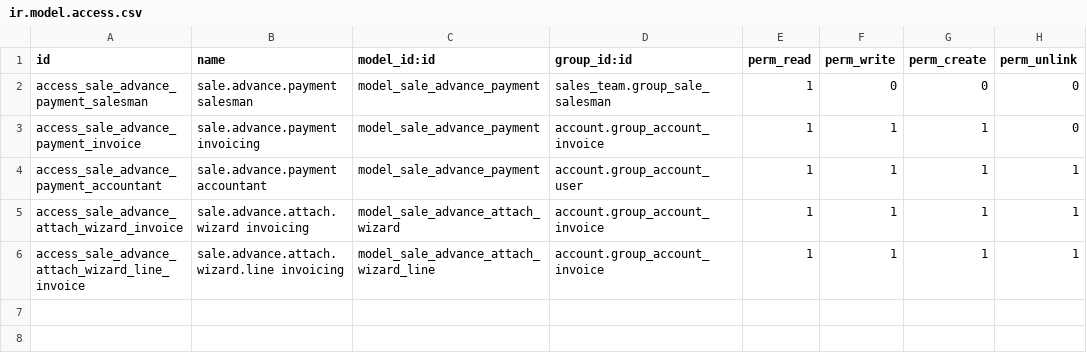
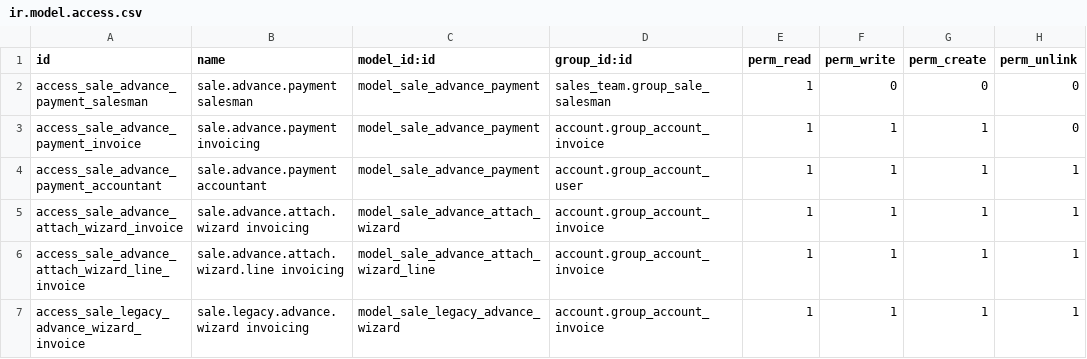
Before and after one commit to FingertipTechnologies/Fingertip-ERP, a CSV file: sale_order_advance_payment_tracker/security/ir.model.access.csv, drawn as a sheet; the diff names each change by its address in the sheet, - before the commit and + after, or states it on an @@ line.

Commit message:
[ADD] Map legacy advances to sale orders

```diff
--- a/sale_order_advance_payment_tracker/security/ir.model.access.csv
+++ b/sale_order_advance_payment_tracker/security/ir.model.access.csv
+row 7: access_sale_legacy_advance_wizard_invoice | sale.legacy.advance.wizard invoicing | model_sale_legacy_advance_wizard | account.group_account_invoice | 1 | 1 | 1 | 1
```
Also changed, not shown: 8 other files.
